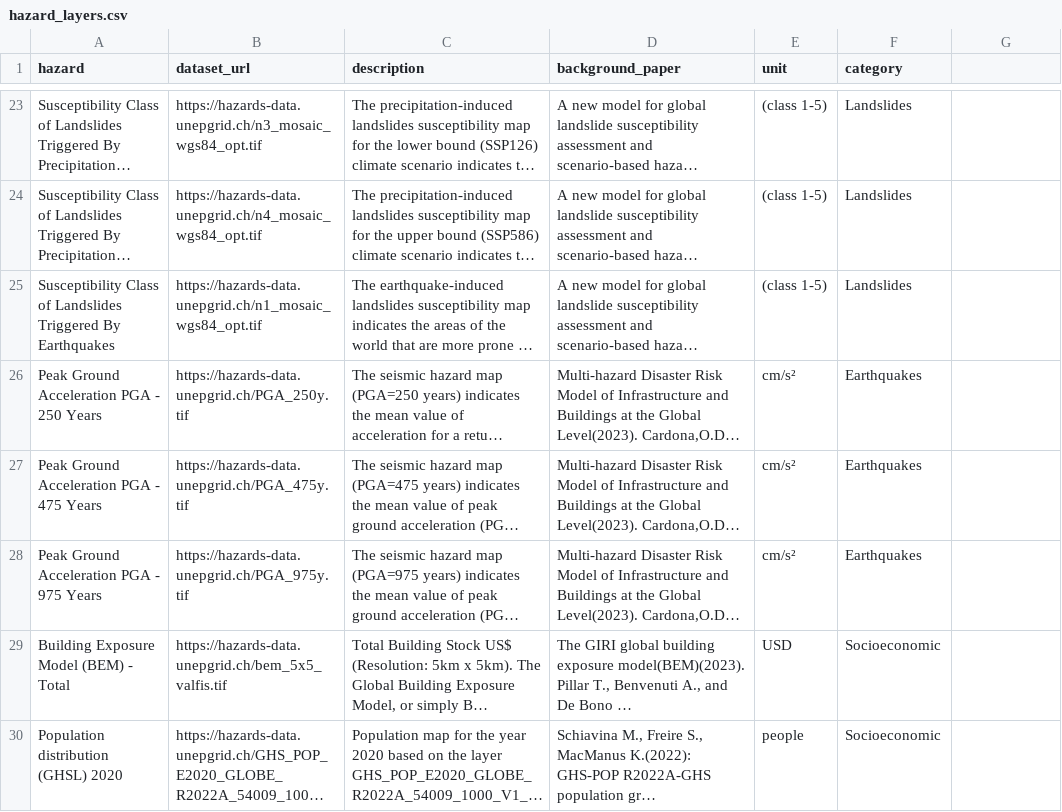
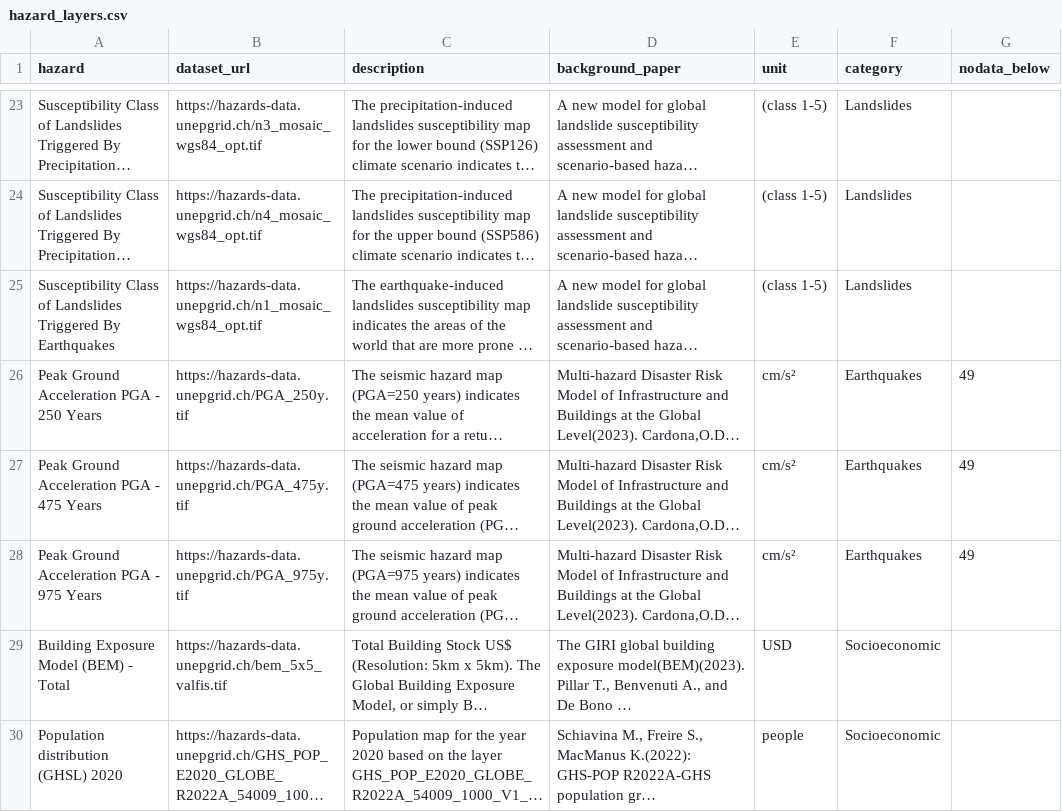
Before and after one commit to SebKrantz/InfraRiskApp, a CSV file: data/hazard_layers.csv, drawn as a sheet; only a part is shown, gaps mark what is left out; long unchanged cells end in …; the diff names each change by its address in the sheet, - before the commit and + after, or states it on an @@ line.

```diff
--- a/data/hazard_layers.csv
+++ b/data/hazard_layers.csv
-G1: (empty)
+G1: nodata_below
-G26:G28 (nodata_below): (empty)
+G26:G28 (nodata_below): 49
```
Also changed, not shown: 13 other files.
